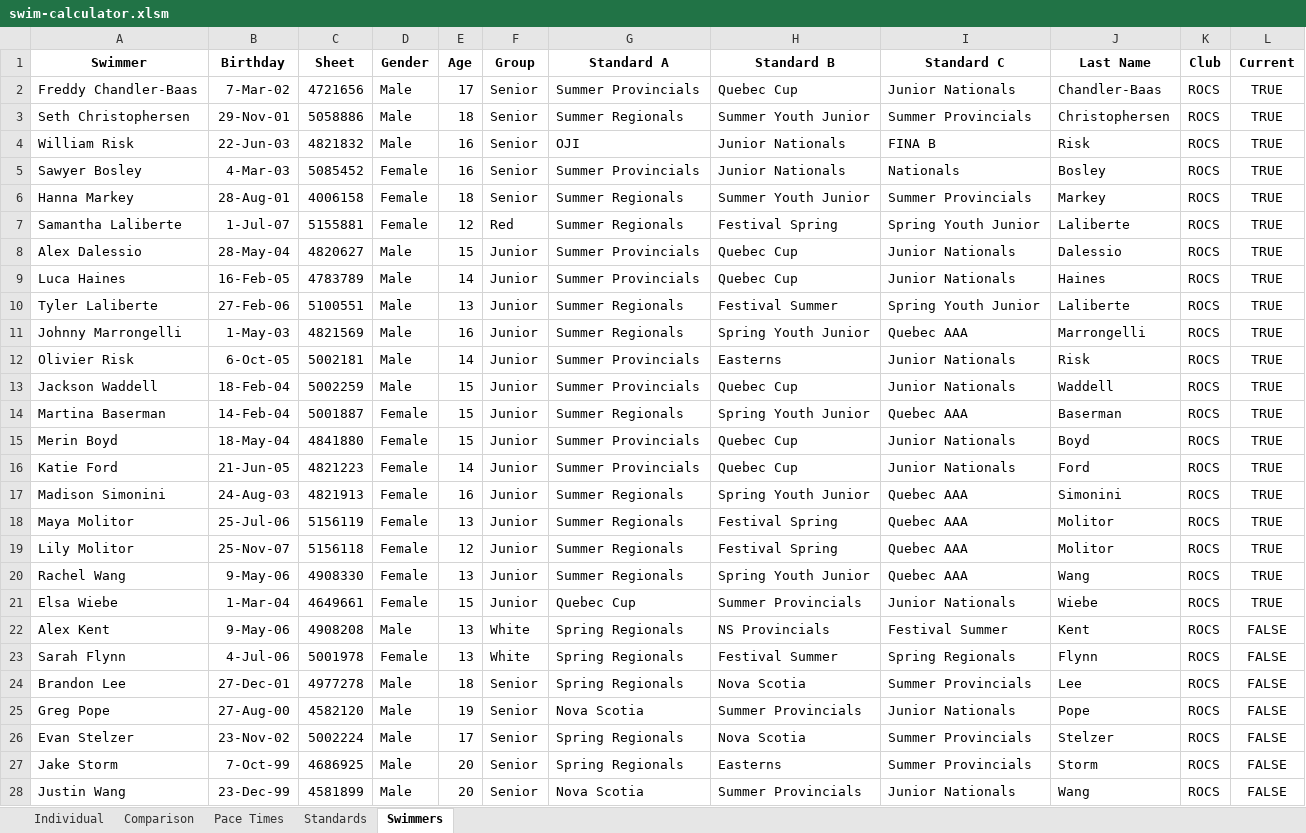
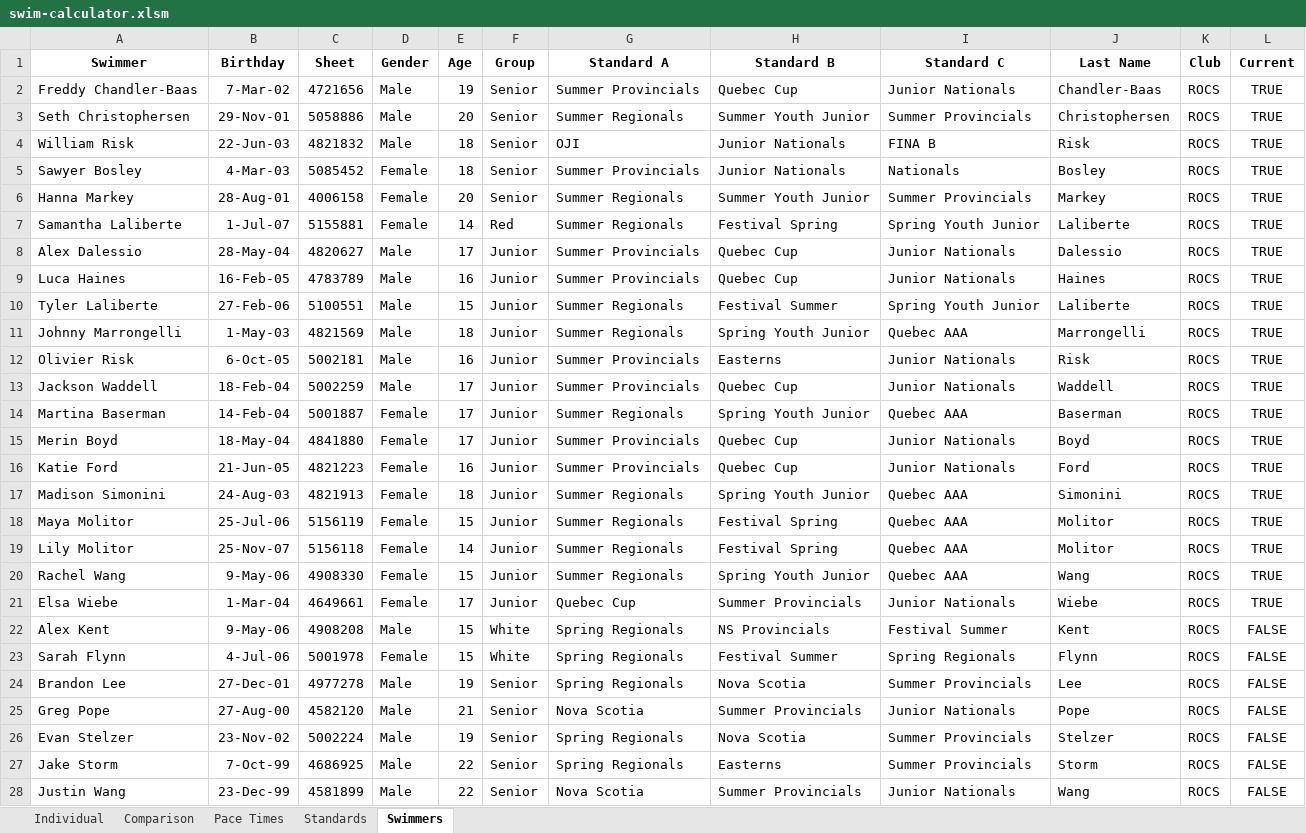
Before and after one commit to Subject2Risk/swim-report, an Excel workbook: swim-calculator.xlsm, sheet Swimmers, drawn as a sheet; only a part is shown; values as stored, in another font and other column widths than the file's, no borders; conditional formats not drawn; the diff covers the shown part only; the diff names each change by its address in the sheet, - before the commit and + after, or states it on an @@ line.

```diff
--- a/swim-calculator.xlsm (sheet Swimmers)
+++ b/swim-calculator.xlsm (sheet Swimmers)
-E2 (Age): 17
+E2 (Age): 19
-E3 (Age): 18
+E3 (Age): 20
-E4:E5 (Age): 16
+E4:E5 (Age): 18
-E6 (Age): 18
+E6 (Age): 20
-E7 (Age): 12
+E7 (Age): 14
-E8 (Age): 15
+E8 (Age): 17
-E9 (Age): 14
+E9 (Age): 16
-E10 (Age): 13
+E10 (Age): 15
-E11 (Age): 16
+E11 (Age): 18
-E12 (Age): 14
+E12 (Age): 16
-E13:E15 (Age): 15
+E13:E15 (Age): 17
-E16 (Age): 14
+E16 (Age): 16
-E17 (Age): 16
+E17 (Age): 18
-E18 (Age): 13
+E18 (Age): 15
-E19 (Age): 12
+E19 (Age): 14
-E20 (Age): 13
+E20 (Age): 15
-E21 (Age): 15
+E21 (Age): 17
-E22:E23 (Age): 13
+E22:E23 (Age): 15
-E24 (Age): 18
+E24 (Age): 19
-E25 (Age): 19
+E25 (Age): 21
-E26 (Age): 17
+E26 (Age): 19
-E27:E28 (Age): 20
+E27:E28 (Age): 22
```
Also changed, not shown: 37 edited cells elsewhere in this sheet, sheet Individual, sheet Comparison, sheet Standards, sheet Pace Times, formulas that keep their value, hidden cells.
